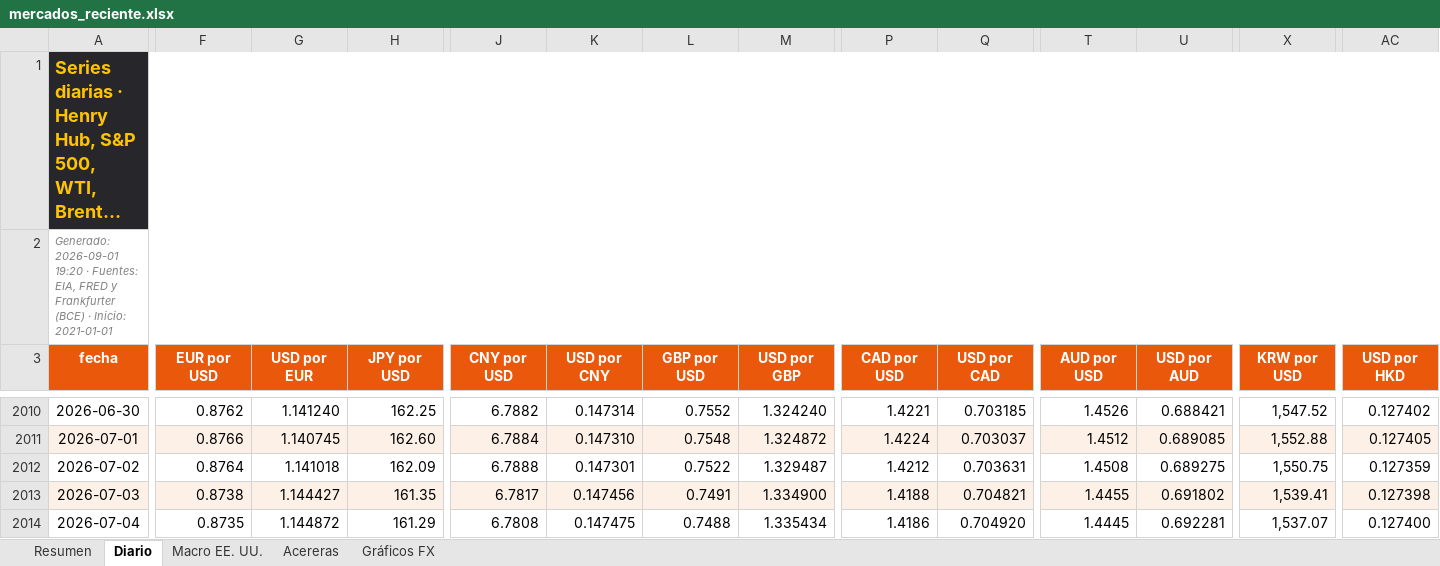
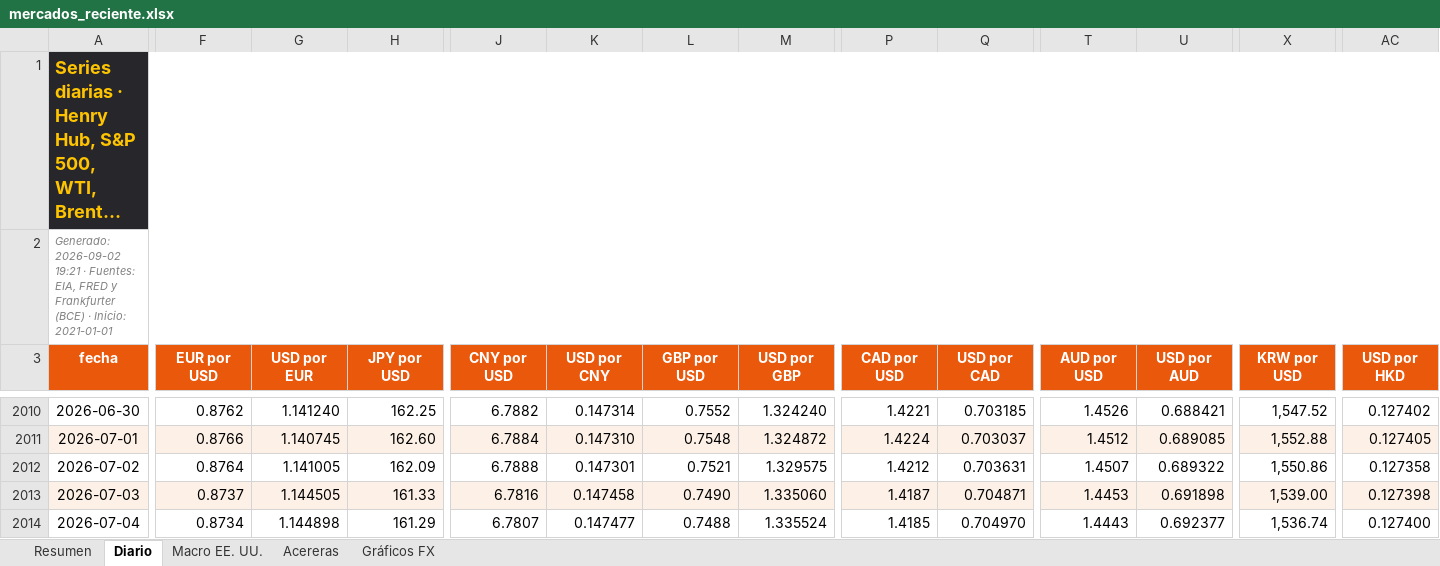
Before and after one commit to benjany2011-sys/Indicators, an Excel workbook: resultados/mercados_reciente.xlsx, sheet Diario, drawn as a sheet; only a part is shown, gaps mark what is left out; long unchanged cells end in …; values as stored, in another font and other column widths than the file's, no borders; charts and pictures not drawn; the diff covers the shown part only; the diff names each change by its address in the sheet, - before the commit and + after, or states it on an @@ line.

```diff
--- a/resultados/mercados_reciente.xlsx (sheet Diario)
+++ b/resultados/mercados_reciente.xlsx (sheet Diario)
-A2 (fecha): Generado: 2026-09-01 19:20 · Fuentes:…
+A2 (fecha): Generado: 2026-09-02 19:21 · Fuentes:…
-G2012 (USD por EUR): 1.141018
+G2012 (USD por EUR): 1.141005
-L2012 (GBP por USD): 0.7522
+L2012 (GBP por USD): 0.7521
-M2012 (USD por GBP): 1.329487
+M2012 (USD por GBP): 1.329575
-T2012 (AUD por USD): 1.4508
+T2012 (AUD por USD): 1.4507
-U2012 (USD por AUD): 0.689275
+U2012 (USD por AUD): 0.689322
-X2012 (KRW por USD): 1,550.75
+X2012 (KRW por USD): 1,550.86
-AC2012 (USD por HKD): 0.127359
+AC2012 (USD por HKD): 0.127358
-F2013 (EUR por USD): 0.8738
+F2013 (EUR por USD): 0.8737
-G2013 (USD por EUR): 1.144427
+G2013 (USD por EUR): 1.144505
-H2013 (JPY por USD): 161.35
+H2013 (JPY por USD): 161.33
-J2013 (CNY por USD): 6.7817
+J2013 (CNY por USD): 6.7816
-K2013 (USD por CNY): 0.147456
+K2013 (USD por CNY): 0.147458
-L2013 (GBP por USD): 0.7491
+L2013 (GBP por USD): 0.7490
-M2013 (USD por GBP): 1.334900
+M2013 (USD por GBP): 1.335060
-P2013 (CAD por USD): 1.4188
+P2013 (CAD por USD): 1.4187
-Q2013 (USD por CAD): 0.704821
+Q2013 (USD por CAD): 0.704871
-T2013 (AUD por USD): 1.4455
+T2013 (AUD por USD): 1.4453
-U2013 (USD por AUD): 0.691802
+U2013 (USD por AUD): 0.691898
-X2013 (KRW por USD): 1,539.41
+X2013 (KRW por USD): 1,539.00
-F2014 (EUR por USD): 0.8735
+F2014 (EUR por USD): 0.8734
-G2014 (USD por EUR): 1.144872
+G2014 (USD por EUR): 1.144898
-J2014 (CNY por USD): 6.7808
+J2014 (CNY por USD): 6.7807
-K2014 (USD por CNY): 0.147475
+K2014 (USD por CNY): 0.147477
-M2014 (USD por GBP): 1.335434
+M2014 (USD por GBP): 1.335524
-P2014 (CAD por USD): 1.4186
+P2014 (CAD por USD): 1.4185
-Q2014 (USD por CAD): 0.704920
+Q2014 (USD por CAD): 0.704970
-T2014 (AUD por USD): 1.4445
+T2014 (AUD por USD): 1.4443
-U2014 (USD por AUD): 0.692281
+U2014 (USD por AUD): 0.692377
-X2014 (KRW por USD): 1,537.07
+X2014 (KRW por USD): 1,536.74
```
Also changed, not shown: 1 added row and 392 edited cells elsewhere in this sheet, sheet Resumen, sheet Acereras, sheet Macro EE. UU., charts or pictures, 5 other files.
